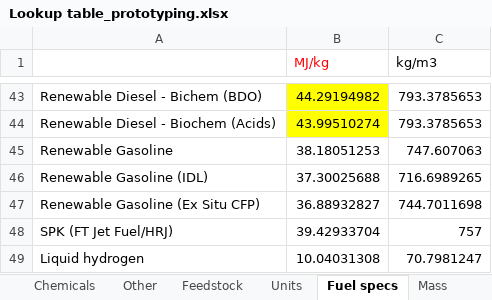
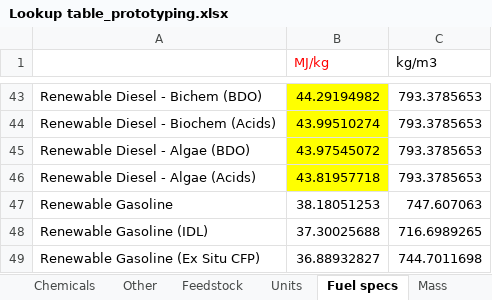
Before and after one commit to olw0905/Interactive-SCSA_Dash, an Excel workbook: Lookup table_prototyping.xlsx, sheet Fuel specs, drawn as a sheet; only a part is shown, gaps mark what is left out; the shorter side is filled out with more unchanged rows; values as stored, in another font and other column widths than the file's, no borders; the diff names each change by its address in the sheet, - before the commit and + after, or states it on an @@ line.

Commit message:
Added the CAP pathway (fuel distribution consistency issue NOT resolved)

```diff
--- a/Lookup table_prototyping.xlsx (sheet Fuel specs)
+++ b/Lookup table_prototyping.xlsx (sheet Fuel specs)
+row 45: Renewable Diesel - Algae (BDO) | 43.97545072 | 793.3785653
+row 46: Renewable Diesel - Algae (Acids) | 43.81957718 | 793.3785653
```
Also changed, not shown: sheet End use test, sheet Chemicals, static/Algae-working.xlsm, 6 other files.
